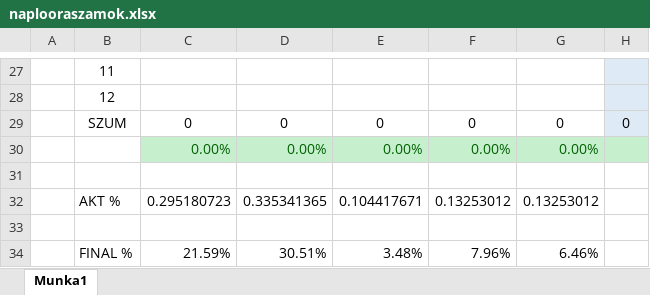
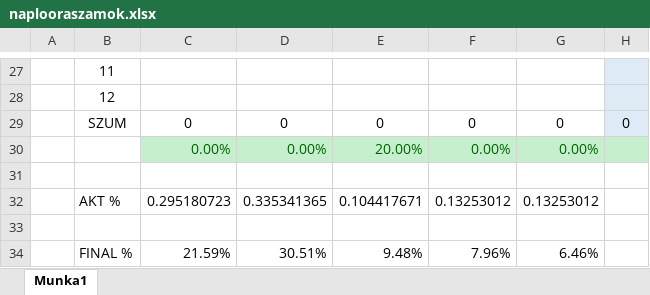
Before and after one commit to pcdrive/Projlab, an Excel workbook: naplooraszamok.xlsx, sheet Munka1, drawn as a sheet; only a part is shown, gaps mark what is left out; values as stored, in another font and other column widths than the file's, no borders; the diff names each change by its address in the sheet, - before the commit and + after, or states it on an @@ line.

```diff
--- a/naplooraszamok.xlsx (sheet Munka1)
+++ b/naplooraszamok.xlsx (sheet Munka1)
-E30: 0.00%
+E30: 20.00%
-E34: 3.48%
+E34: 9.48%
```
